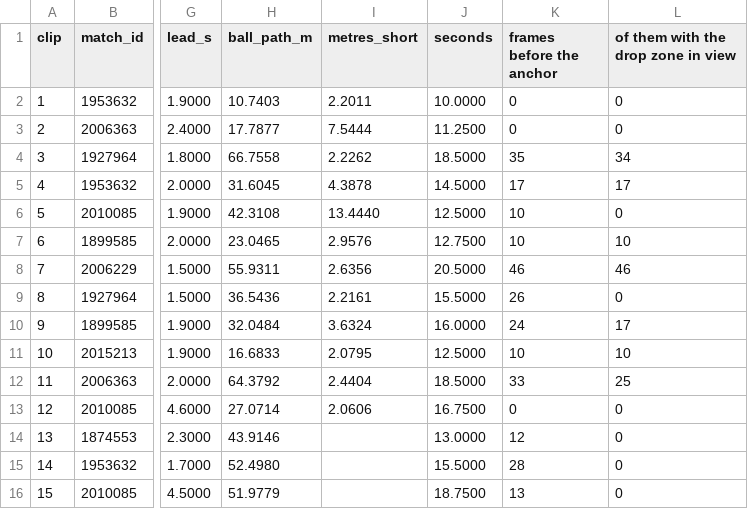
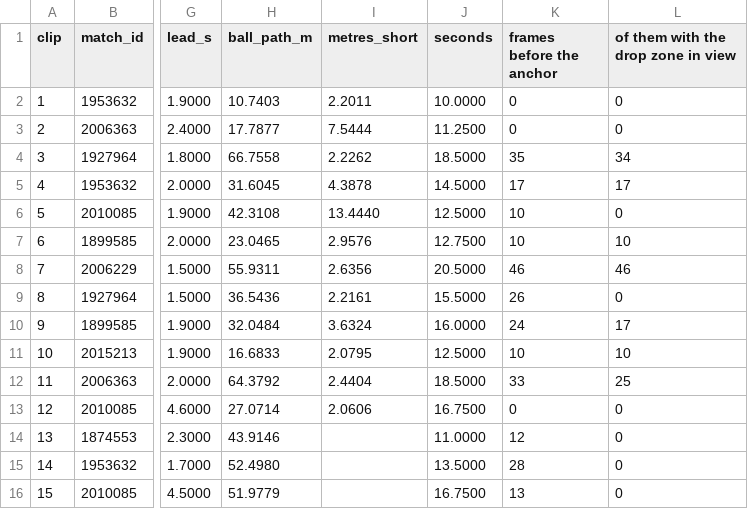
Before and after one commit to amin8448/loose-balls, a CSV file: audit/animations_v2/candidates/candidate_seed20261119.csv, drawn as a sheet; only a part is shown, gaps mark what is left out; the diff names each change by its address in the sheet, - before the commit and + after, or states it on an @@ line.

Commit message:
README cut to 994 words with citation links; no-player statement moved to the anchor hold and the three no_player_in_race clips regenerated; incident entry corrected; numpy soak script added

```diff
--- a/audit/animations_v2/candidates/candidate_seed20261119.csv
+++ b/audit/animations_v2/candidates/candidate_seed20261119.csv
-J14 (seconds): 13.0000
+J14 (seconds): 11.0000
-J15 (seconds): 15.5000
+J15 (seconds): 13.5000
-J16 (seconds): 18.7500
+J16 (seconds): 16.7500
```
Also changed, not shown: 11 other files.
